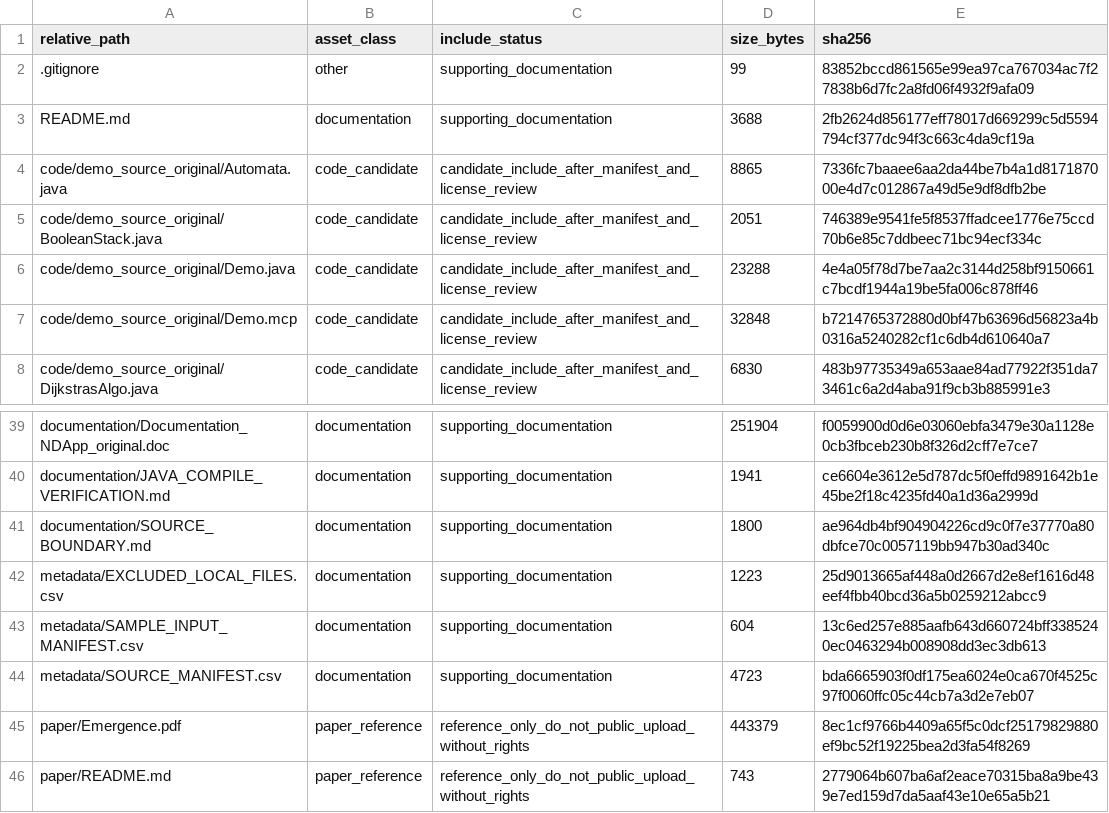
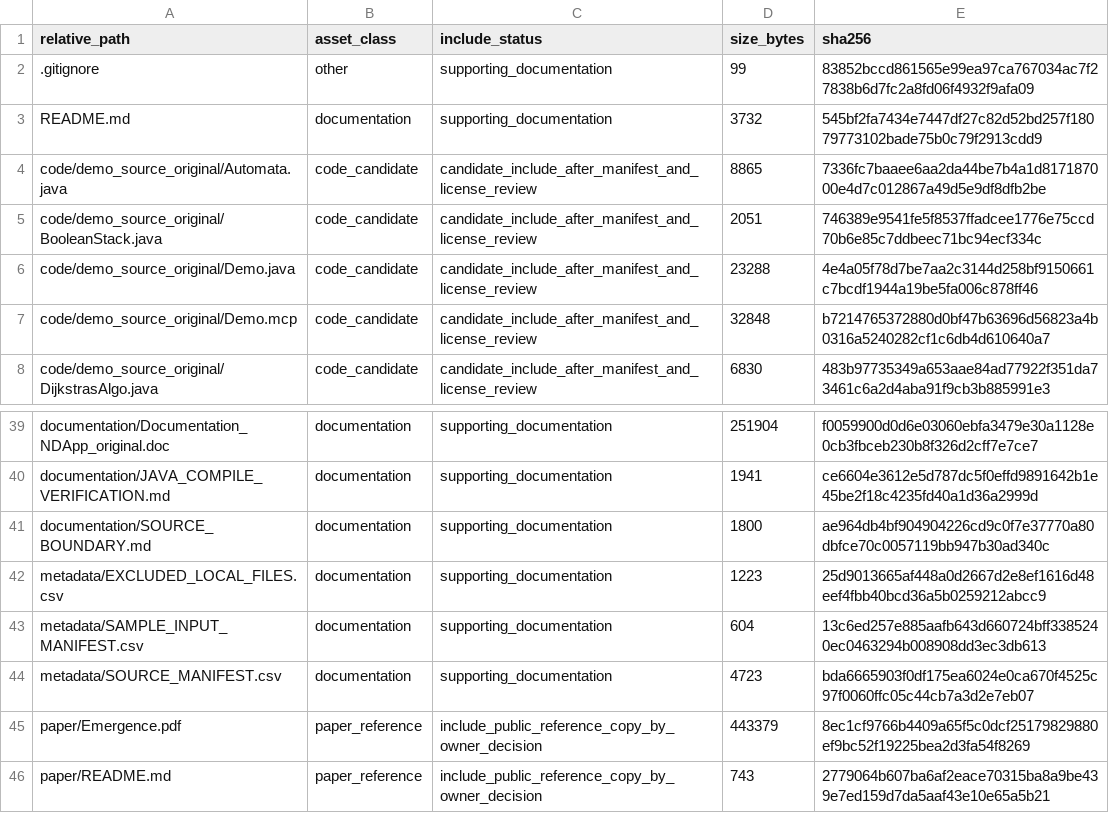
Before and after one commit to dlevinson/paper-2005-09-the-emergence-of-hierarchy-in-transportation-networks, a CSV file: PACKAGE_MANIFEST.csv, drawn as a sheet; only a part is shown, gaps mark what is left out.

Commit message:
Prepare public package snapshot

```diff
--- a/PACKAGE_MANIFEST.csv
+++ b/PACKAGE_MANIFEST.csv
@@ -2,3 +2,3 @@ relative_path,asset_class,include_status,size_bytes,sha256
 .gitignore,other,supporting_documentation,99,83852bccd861565e99ea97ca767034ac7f27838b6d7fc2a8fd06f4932f9afa09
-README.md,documentation,supporting_documentation,3688,2fb2624d856177eff78017d669299c5d5594794cf377dc94f3c663c4da9cf19a
+README.md,documentation,supporting_documentation,3732,545bf2fa7434e7447df27c82d52bd257f18079773102bade75b0c79f2913cdd9
 code/demo_source_original/Automata.java,code_candidate,candidate_include_after_manifest_and_license_review,8865,7336fc7baaee6aa2da44be7b4a1d817187000e4d7c012867a49d5e9df8dfb2be
@@ -44,3 +44,3 @@ metadata/SAMPLE_INPUT_MANIFEST.csv,documentation,supporting_documentation,604,13
 metadata/SOURCE_MANIFEST.csv,documentation,supporting_documentation,4723,bda6665903f0df175ea6024e0ca670f4525c97f0060ffc05c44cb7a3d2e7eb07
-paper/Emergence.pdf,paper_reference,reference_only_do_not_public_upload_without_rights,443379,8ec1cf9766b4409a65f5c0dcf25179829880ef9bc52f19225bea2d3fa54f8269
-paper/README.md,paper_reference,reference_only_do_not_public_upload_without_rights,743,2779064b607ba6af2eace70315ba8a9be439e7ed159d7da5aaf43e10e65a5b21
+paper/Emergence.pdf,paper_reference,include_public_reference_copy_by_owner_decision,443379,8ec1cf9766b4409a65f5c0dcf25179829880ef9bc52f19225bea2d3fa54f8269
+paper/README.md,paper_reference,include_public_reference_copy_by_owner_decision,743,2779064b607ba6af2eace70315ba8a9be439e7ed159d7da5aaf43e10e65a5b21
```
Also changed, not shown: 3 other files.
